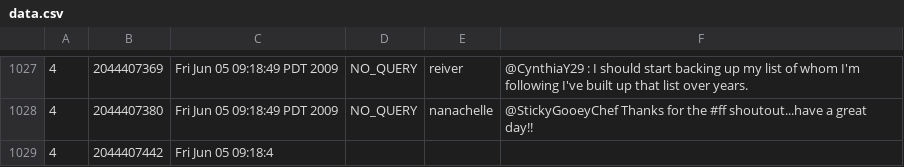
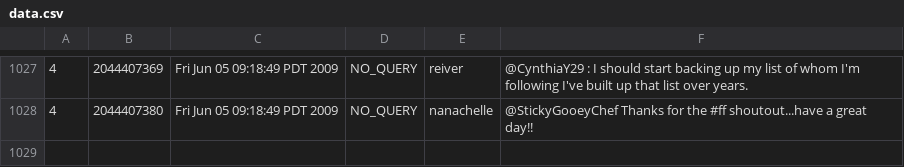
Before and after one commit to JeffChanSZ/SEPA---Group-16, a CSV file: sampleTestOnMR/data.csv, drawn as a sheet; only a part is shown, gaps mark what is left out.

```diff
--- a/sampleTestOnMR/data.csv
+++ b/sampleTestOnMR/data.csv
@@ -1028,2 +1028 @@
 "4","2044407380","Fri Jun 05 09:18:49 PDT 2009","NO_QUERY","nanachelle","@StickyGooeyChef Thanks for the #ff shoutout...have a great day!! "
-"4","2044407442","Fri Jun 05 09:18:4
```
Also changed, not shown: 5 other files.
